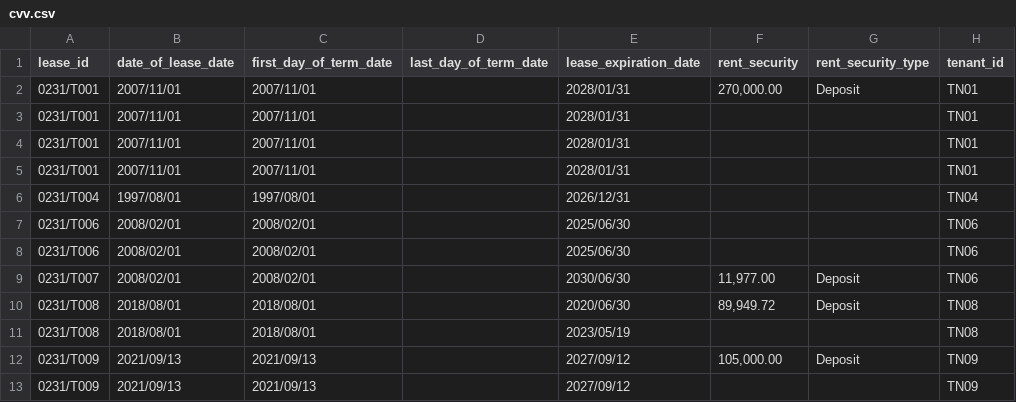
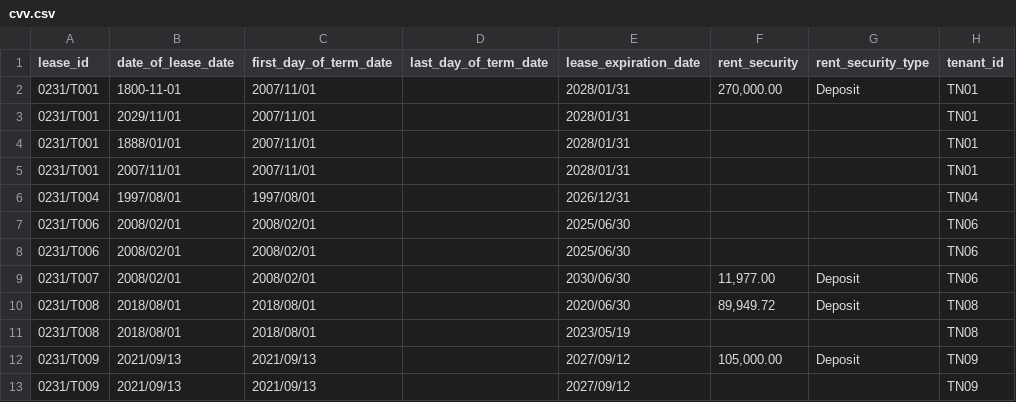
Before and after one commit to clementkeyzer/PropertyManagement, a CSV file: cvv.csv, drawn as a sheet; only a part is shown; the diff names each change by its address in the sheet, - before the commit and + after, or states it on an @@ line.

```diff
--- a/cvv.csv
+++ b/cvv.csv
-B2 (date_of_lease_date): 2007/11/01
+B2 (date_of_lease_date): 1800-11-01
-B3 (date_of_lease_date): 2007/11/01
+B3 (date_of_lease_date): 2029/11/01
-B4 (date_of_lease_date): 2007/11/01
+B4 (date_of_lease_date): 1888/01/01
```
Also changed, not shown: 5 other files.
